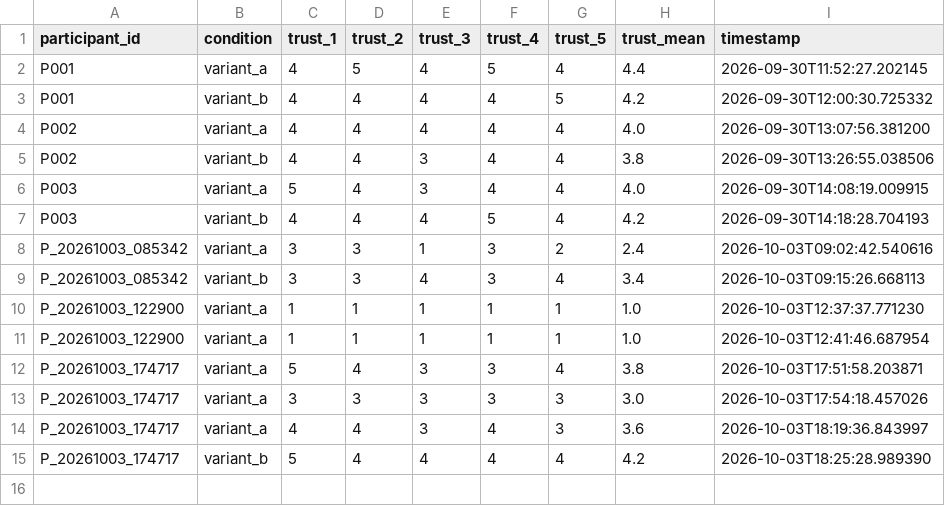
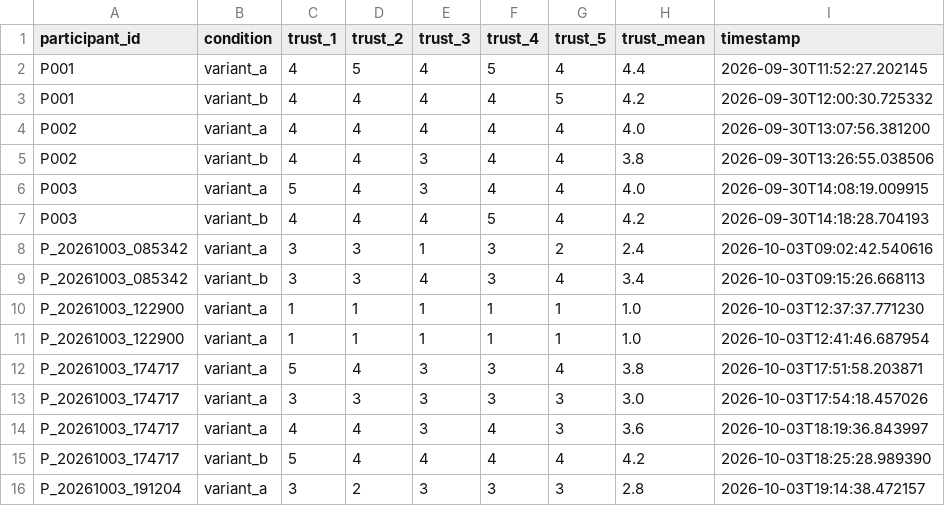
Before and after one commit to tylertgb/mphil_thesis_project, a CSV file: study_data/trust_responses.csv, drawn as a sheet.

Commit message:
Update study_data/trust_responses.csv - 2026-10-03 19:14:38

```diff
--- a/study_data/trust_responses.csv
+++ b/study_data/trust_responses.csv
@@ -15 +15,2 @@ P_20261003_174717,variant_a,4,4,3,4,3,3.6,2026-10-03T18:19:36.843997
 P_20261003_174717,variant_b,5,4,4,4,4,4.2,2026-10-03T18:25:28.989390
+P_20261003_191204,variant_a,3,2,3,3,3,2.8,2026-10-03T19:14:38.472157
```
